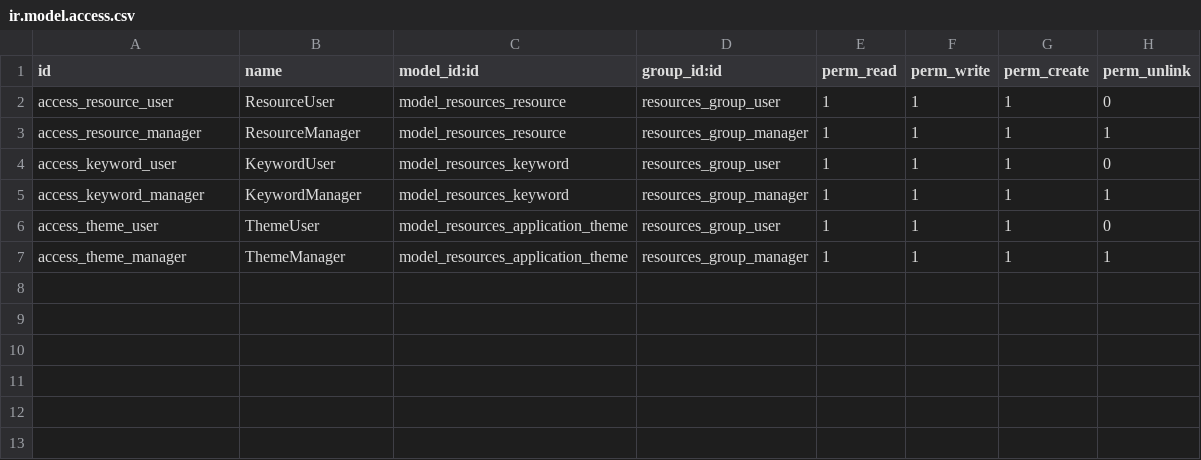
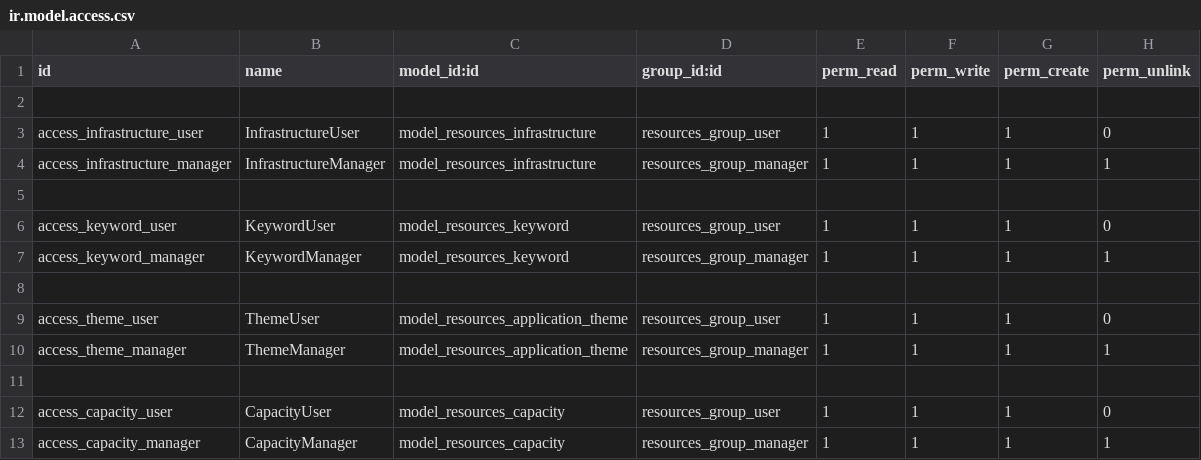
Before and after one commit to jlopezr/docker-odoo, a CSV file: work/resources_app/security/ir.model.access.csv, drawn as a sheet.

Commit message:
refactor of infrastructures model + create capacity model + auth required by header to see infrastructures website

```diff
--- a/work/resources_app/security/ir.model.access.csv
+++ b/work/resources_app/security/ir.model.access.csv
@@ -1,7 +1,13 @@
 id,name,model_id:id,group_id:id,perm_read,perm_write,perm_create,perm_unlink
-access_resource_user,ResourceUser,model_resources_resource,resources_group_user,1,1,1,0
-access_resource_manager,ResourceManager,model_resources_resource,resources_group_manager,1,1,1,1
+
+access_infrastructure_user,InfrastructureUser,model_resources_infrastructure,resources_group_user,1,1,1,0
+access_infrastructure_manager,InfrastructureManager,model_resources_infrastructure,resources_group_manager,1,1,1,1
+
 access_keyword_user,KeywordUser,model_resources_keyword,resources_group_user,1,1,1,0
 access_keyword_manager,KeywordManager,model_resources_keyword,resources_group_manager,1,1,1,1
+
 access_theme_user,ThemeUser,model_resources_application_theme,resources_group_user,1,1,1,0
 access_theme_manager,ThemeManager,model_resources_application_theme,resources_group_manager,1,1,1,1
+
+access_capacity_user,CapacityUser,model_resources_capacity,resources_group_user,1,1,1,0
+access_capacity_manager,CapacityManager,model_resources_capacity,resources_group_manager,1,1,1,1
```
Also changed, not shown: 14 other files.
